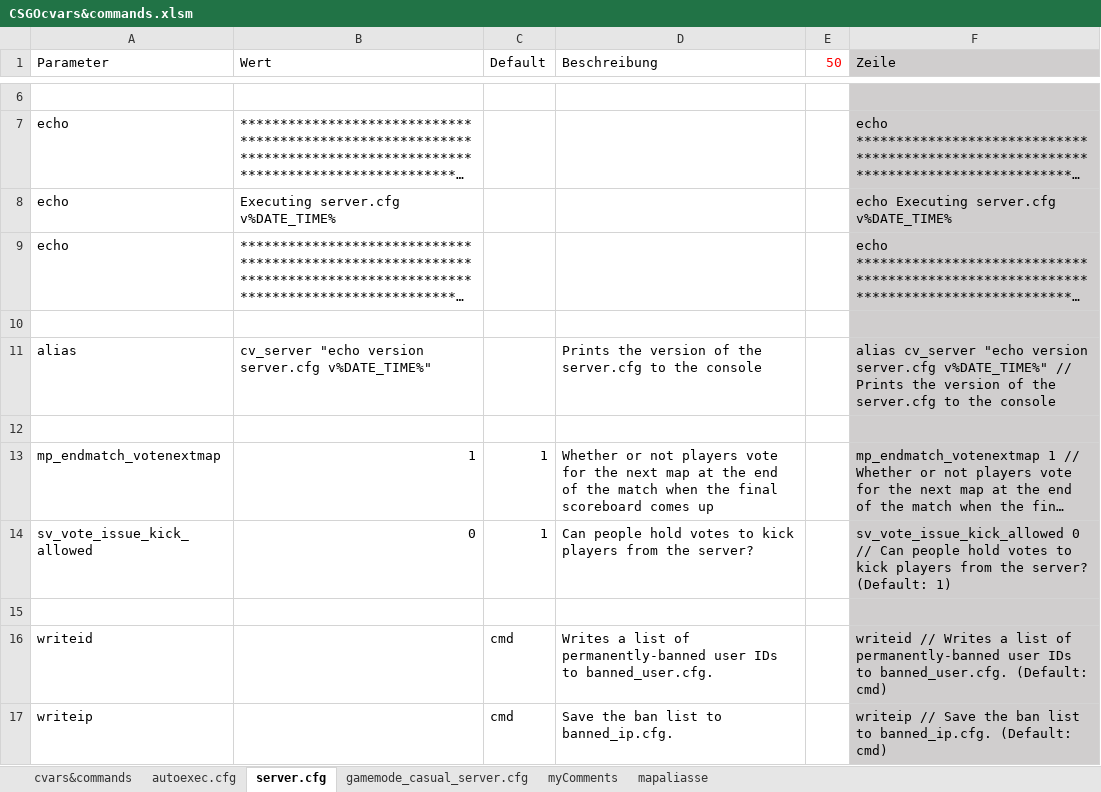
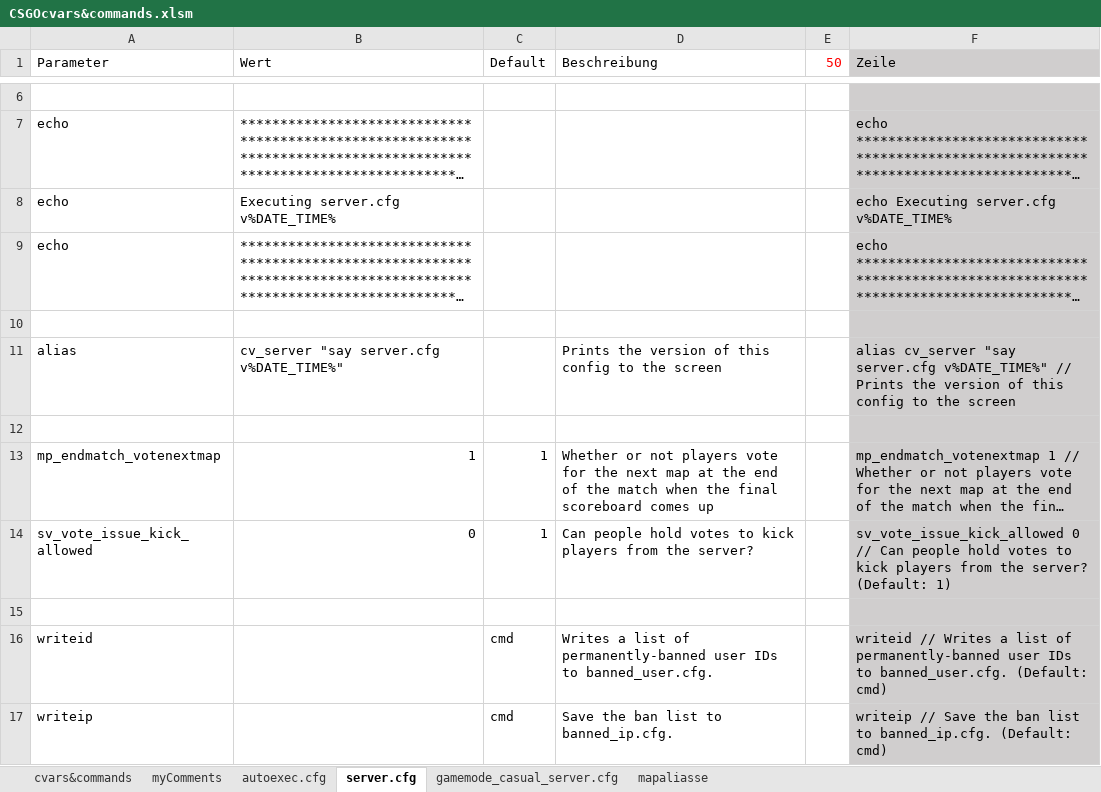
Before and after one commit to PlanetKiF/csgo, an Excel workbook: misc/CSGOcvars&commands.xlsm, sheet server.cfg, drawn as a sheet; only a part is shown, gaps mark what is left out; long unchanged cells end in …; values as stored, in another font and other column widths than the file's, no borders; conditional formats not drawn; the diff names each change by its address in the sheet, - before the commit and + after, or states it on an @@ line.

Commit message:
Optimized Kill Cam
Fixed Settings for Kill Cam
Changed version info from echo to say

```diff
--- a/misc/CSGOcvars&commands.xlsm (sheet server.cfg)
+++ b/misc/CSGOcvars&commands.xlsm (sheet server.cfg)
@@ sheet tab order changed: cvars&commands | myComments | autoexec.cfg | server.cfg | gamemode_casual_server.cfg | mapaliasse @@
-B11 (Wert): cv_server "echo version server.cfg v%DATE_TIME%"
+B11 (Wert): cv_server "say server.cfg v%DATE_TIME%"
-D11 (Beschreibung): …version of the server.cfg to the console
+D11 (Beschreibung): …version of this config to the screen
-F11 (Zeile): alias cv_server "echo version server.cfg v%DATE_TIME%" // Prints the version of the server.cfg to the console
+F11 (Zeile): alias cv_server "say server.cfg v%DATE_TIME%" // Prints the version of this config to the screen
```
Also changed, not shown: sheet gamemode_casual_server.cfg, sheet cvars&commands, sheet autoexec.cfg, sheet myComments, formulas that keep their value, 3 other files.
